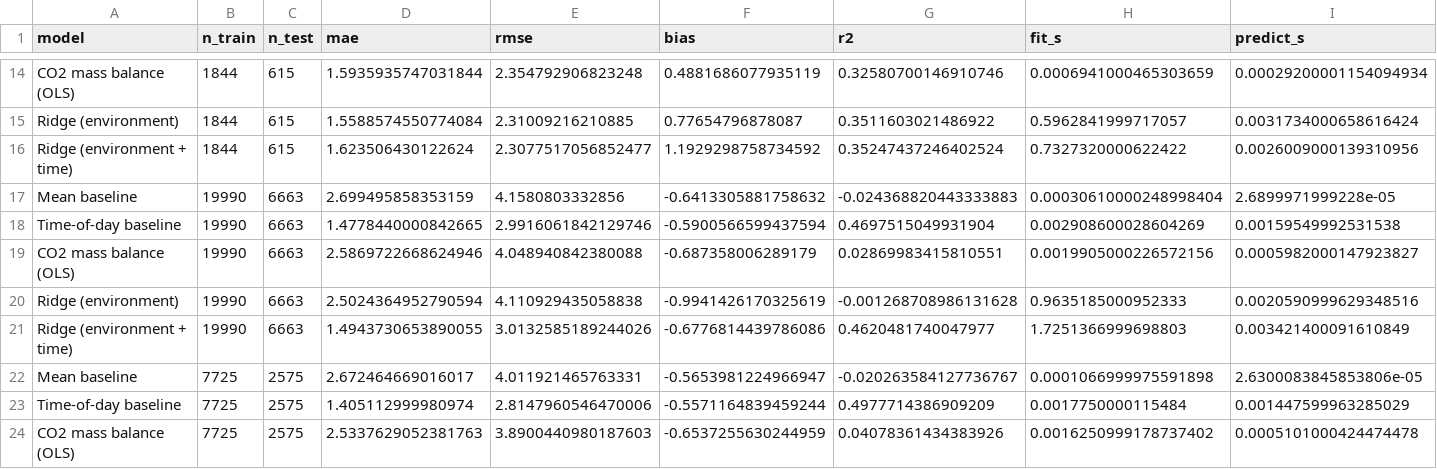
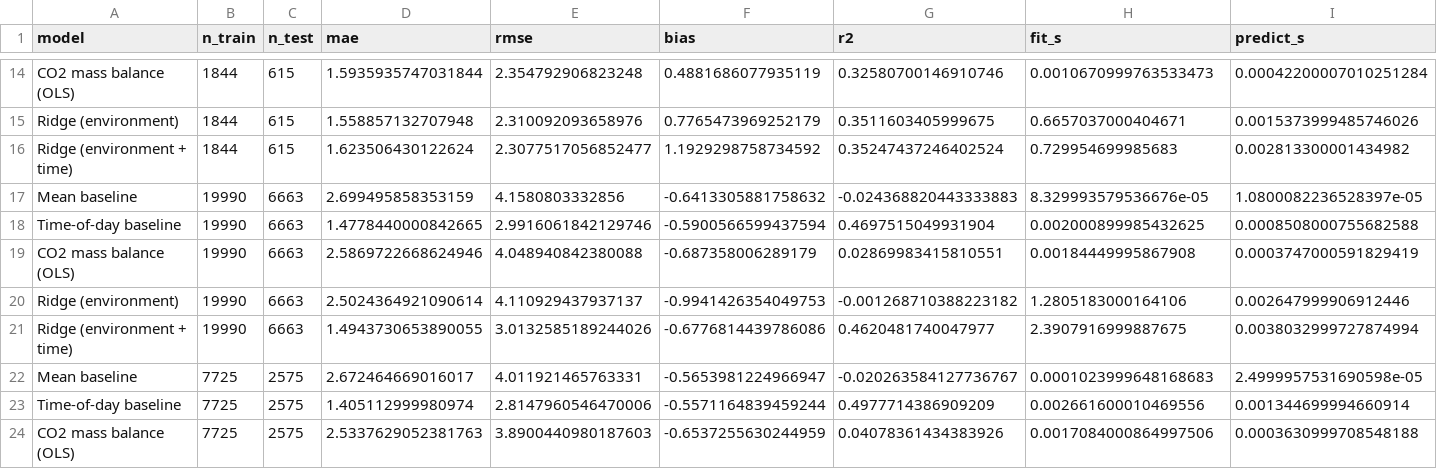
Before and after one commit to Austen4/MMA3001_Project, a CSV file: results/linear_models/holdout_metrics.csv, drawn as a sheet; only a part is shown, gaps mark what is left out; the diff covers the shown part only; the diff names each change by its address in the sheet, - before the commit and + after, or states it on an @@ line.

```diff
--- a/results/linear_models/holdout_metrics.csv
+++ b/results/linear_models/holdout_metrics.csv
-H14 (fit_s): 0.0006941000465303659
+H14 (fit_s): 0.0010670999763533473
-I14 (predict_s): 0.00029200001154094934
+I14 (predict_s): 0.00042200007010251284
-D15 (mae): 1.5588574550774084
+D15 (mae): 1.558857132707948
-E15 (rmse): 2.31009216210885
+E15 (rmse): 2.310092093658976
-F15 (bias): 0.77654796878087
+F15 (bias): 0.7765473969252179
-G15 (r2): 0.3511603021486922
+G15 (r2): 0.3511603405999675
-H15 (fit_s): 0.5962841999717057
+H15 (fit_s): 0.6657037000404671
-I15 (predict_s): 0.0031734000658616424
+I15 (predict_s): 0.0015373999485746026
-H16 (fit_s): 0.7327320000622422
+H16 (fit_s): 0.729954699985683
-I16 (predict_s): 0.0026009000139310956
+I16 (predict_s): 0.002813300001434982
-H17 (fit_s): 0.00030610000248998404
+H17 (fit_s): 8.329993579536676e-05
-I17 (predict_s): 2.6899971999228e-05
+I17 (predict_s): 1.0800082236528397e-05
-H18 (fit_s): 0.002908600028604269
+H18 (fit_s): 0.002000899985432625
-I18 (predict_s): 0.00159549992531538
+I18 (predict_s): 0.0008508000755682588
-H19 (fit_s): 0.0019905000226572156
+H19 (fit_s): 0.00184449995867908
-I19 (predict_s): 0.0005982000147923827
+I19 (predict_s): 0.0003747000591829419
-D20 (mae): 2.5024364952790594
+D20 (mae): 2.5024364921090614
-E20 (rmse): 4.110929435058838
+E20 (rmse): 4.110929437937137
-F20 (bias): -0.9941426170325619
+F20 (bias): -0.9941426354049753
-G20 (r2): -0.001268708986131628
+G20 (r2): -0.001268710388223182
-H20 (fit_s): 0.9635185000952333
+H20 (fit_s): 1.2805183000164106
-I20 (predict_s): 0.0020590999629348516
+I20 (predict_s): 0.002647999906912446
-H21 (fit_s): 1.7251366999698803
+H21 (fit_s): 2.3907916999887675
-I21 (predict_s): 0.003421400091610849
+I21 (predict_s): 0.0038032999727874994
-H22 (fit_s): 0.0001066999975591898
+H22 (fit_s): 0.0001023999648168683
-I22 (predict_s): 2.6300083845853806e-05
+I22 (predict_s): 2.4999957531690598e-05
-H23 (fit_s): 0.0017750000115484
+H23 (fit_s): 0.002661600010469556
-I23 (predict_s): 0.001447599963285029
+I23 (predict_s): 0.001344699994660914
-H24 (fit_s): 0.0016250999178737402
+H24 (fit_s): 0.0017084000864997506
-I24 (predict_s): 0.0005101000424474478
+I24 (predict_s): 0.0003630999708548188
```
Also changed, not shown: 54 edited cells elsewhere in this file, results/linear_models/cv_folds.csv, results/linear_models/ridge_coefficients.csv, 14 other files.
